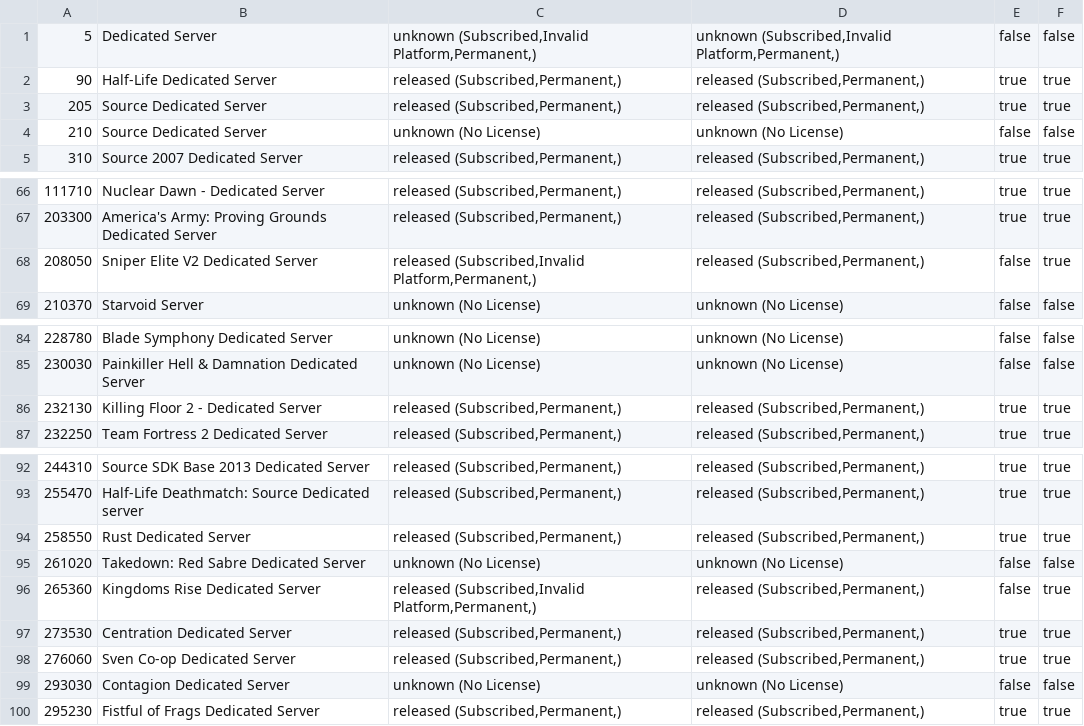
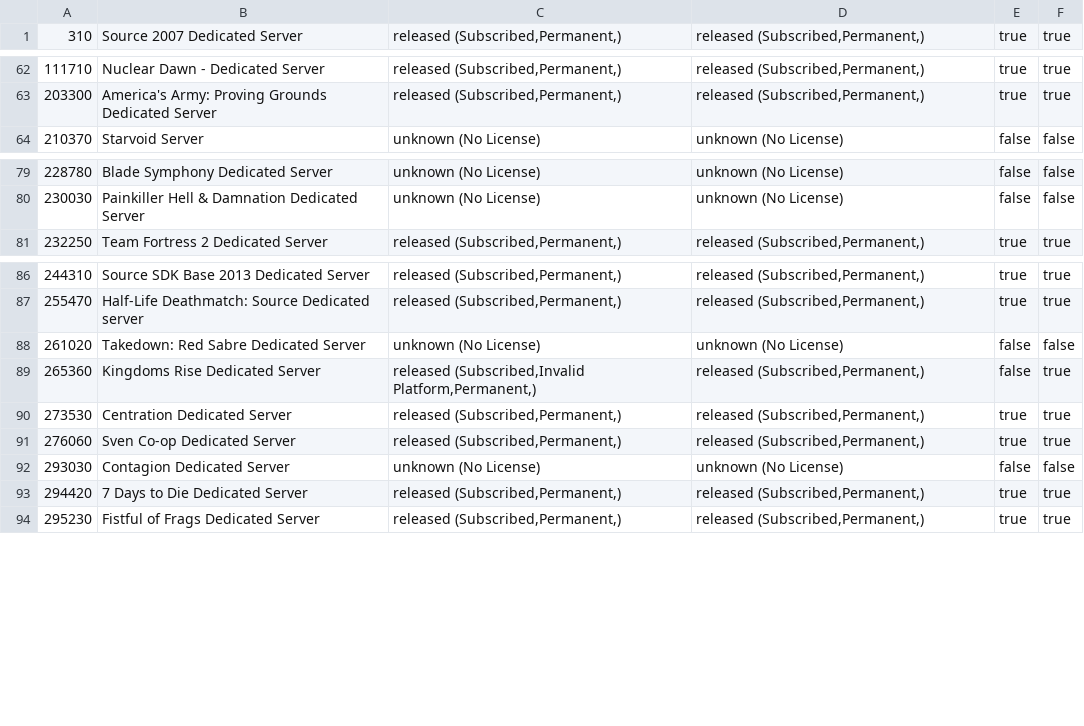
Before and after one commit to dgibbs64/SteamCMD-AppID-List-Servers, a CSV file: steamcmd_appid_servers.csv, drawn as a sheet; only a part is shown, gaps mark what is left out; the diff covers the shown part only.

```diff
--- a/steamcmd_appid_servers.csv
+++ b/steamcmd_appid_servers.csv
@@ -1,5 +1 @@
-5,"Dedicated Server","unknown (Subscribed,Invalid Platform,Permanent,)","unknown (Subscribed,Invalid Platform,Permanent,)",false,false
-90,"Half-Life Dedicated Server","released (Subscribed,Permanent,)","released (Subscribed,Permanent,)",true,true
-205,"Source Dedicated Server","released (Subscribed,Permanent,)","released (Subscribed,Permanent,)",true,true
-210,"Source Dedicated Server","unknown (No License)","unknown (No License)",false,false
 310,"Source 2007 Dedicated Server","released (Subscribed,Permanent,)","released (Subscribed,Permanent,)",true,true
@@ -67,3 +63,2 @@
 203300,"America's Army: Proving Grounds Dedicated Server","released (Subscribed,Permanent,)","released (Subscribed,Permanent,)",true,true
-208050,"Sniper Elite V2 Dedicated Server","released (Subscribed,Invalid Platform,Permanent,)","released (Subscribed,Permanent,)",false,true
 210370,"Starvoid Server","unknown (No License)","unknown (No License)",false,false
@@ -85,3 +80,2 @@
 230030,"Painkiller Hell & Damnation Dedicated Server","unknown (No License)","unknown (No License)",false,false
-232130,"Killing Floor 2 - Dedicated Server","released (Subscribed,Permanent,)","released (Subscribed,Permanent,)",true,true
 232250,"Team Fortress 2 Dedicated Server","released (Subscribed,Permanent,)","released (Subscribed,Permanent,)",true,true
@@ -93,3 +87,2 @@
 255470,"Half-Life Deathmatch: Source Dedicated server","released (Subscribed,Permanent,)","released (Subscribed,Permanent,)",true,true
-258550,"Rust Dedicated Server","released (Subscribed,Permanent,)","released (Subscribed,Permanent,)",true,true
 261020,"Takedown: Red Sabre Dedicated Server","unknown (No License)","unknown (No License)",false,false
@@ -99,2 +92,3 @@
 293030,"Contagion Dedicated Server","unknown (No License)","unknown (No License)",false,false
+294420,"7 Days to Die Dedicated Server","released (Subscribed,Permanent,)","released (Subscribed,Permanent,)",true,true
 295230,"Fistful of Frags Dedicated Server","released (Subscribed,Permanent,)","released (Subscribed,Permanent,)",true,true
```
Also changed, not shown: 5 added rows and 4 removed rows elsewhere in this file, steamcmd_appid_servers_linux.csv, 3 other files.
